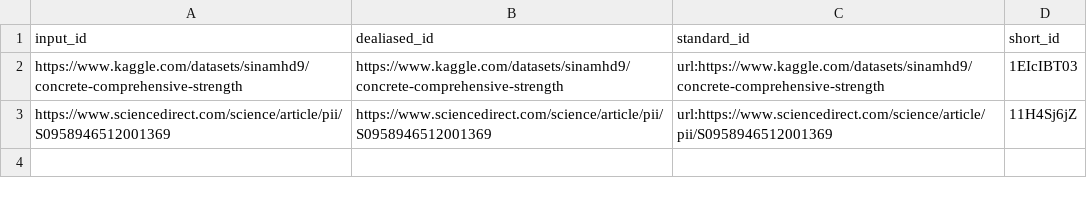
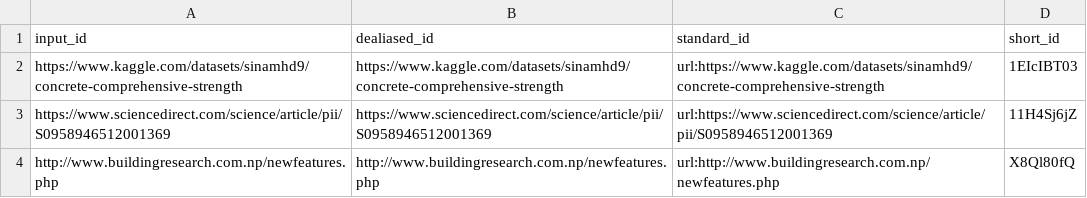
Before and after one commit to uiceds/cee-492-term-project-fall-2022-avk, a TSV file: citations.tsv, drawn as a sheet.

Commit message:
Add superplasticizer subsection. [ci skip]
This build is based on
https://github.com/uiceds/cee-492-term-project-fall-2022-avk/commit/57b77e049feba7c419059d1a43262c83252cef4c.

This commit was created by the following CI build and job:
https://github.com/uiceds/cee-492-term-project-fall-2022-avk/commit/57b77e049feba7c419059d1a43262c83252cef4c/checks
https://github.com/uiceds/cee-492-term-project-fall-2022-avk/runs/3357867150

```diff
--- a/citations.tsv
+++ b/citations.tsv
@@ -3 +3,2 @@ https://www.kaggle.com/datasets/sinamhd9/concrete-comprehensive-strength	https:/
 https://www.sciencedirect.com/science/article/pii/S0958946512001369	https://www.sciencedirect.com/science/article/pii/S0958946512001369	url:https://www.sciencedirect.com/science/article/pii/S0958946512001369	11H4Sj6jZ
+http://www.buildingresearch.com.np/newfeatures.php	http://www.buildingresearch.com.np/newfeatures.php	url:http://www.buildingresearch.com.np/newfeatures.php	X8Ql80fQ
```
Also changed, not shown: 7 other files.
